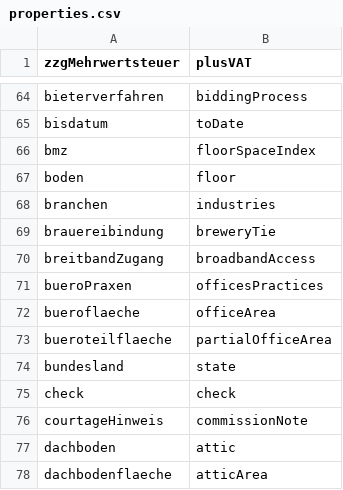
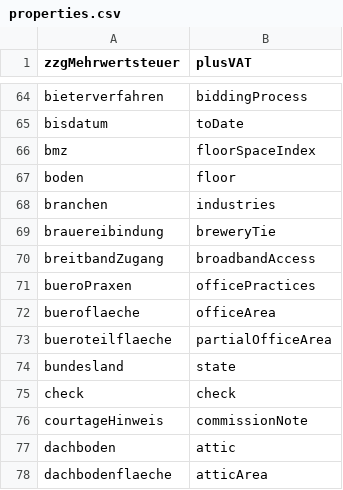
Before and after one commit to innobraingmbh/laravel-openimmo, a CSV file: skeleton/storage/app/TranslationMapping/properties.csv, drawn as a sheet; only a part is shown, gaps mark what is left out.

Commit message:
fix: rename officesPractices to match class name

```diff
--- a/skeleton/storage/app/TranslationMapping/properties.csv
+++ b/skeleton/storage/app/TranslationMapping/properties.csv
@@ -70,3 +70,3 @@ brauereibindung,breweryTie
 breitbandZugang,broadbandAccess
-bueroPraxen,officesPractices
+bueroPraxen,officePractices
 bueroflaeche,officeArea
```
Also changed, not shown: 3 other files.
